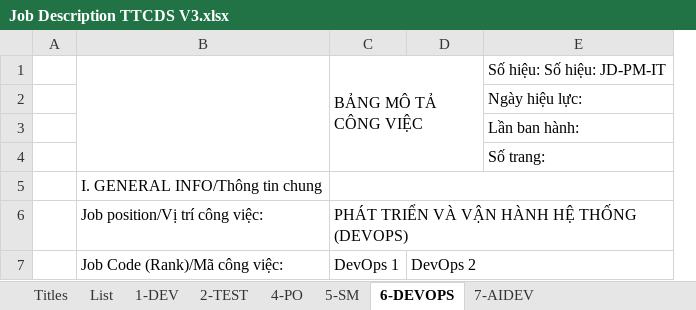
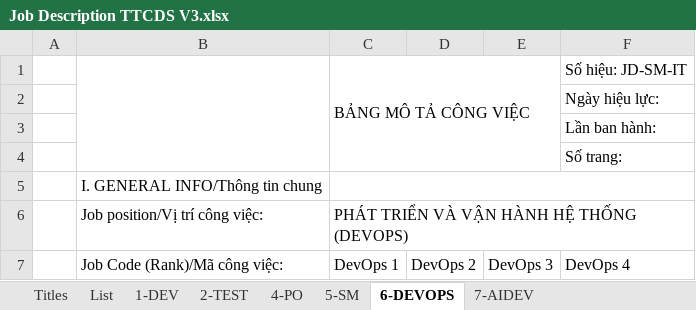
Before and after one commit to ngohoanglan/HoSoDoanhNghiep, an Excel workbook: Job Description TTCDS V3.xlsx, sheet 6-DEVOPS, drawn as a sheet; only a part is shown; values as stored, in another font and other column widths than the file's, no cell formats; charts and pictures not drawn; removed rows and columns are numbered as before the commit, all else as after; the diff covers the shown part only; the diff names each change by its address in the sheet, - before the commit and + after, or states it on an @@ line.

Commit message:
000

```diff
--- a/Job Description TTCDS V3.xlsx (sheet 6-DEVOPS)
+++ b/Job Description TTCDS V3.xlsx (sheet 6-DEVOPS)
+column D, row 7: DevOps 2
-column E, rows 1-4: Số hiệu: Số hiệu: JD-PM-IT | Ngày hiệu lực: | Lần ban hành: | Số trang:
+column F, rows 1-7: Số hiệu: JD-SM-IT | Ngày hiệu lực: | Lần ban hành: | Số trang: |  |  | DevOps 4
-E7: DevOps 2
+E7: DevOps 3
-D7:E7 merged
```
Also changed, not shown: 1 added row, 36 edited cells and merged cells elsewhere in this sheet, sheet 5-SM, sheet Titles, sheet 4-PO, cell formats, charts or pictures.
